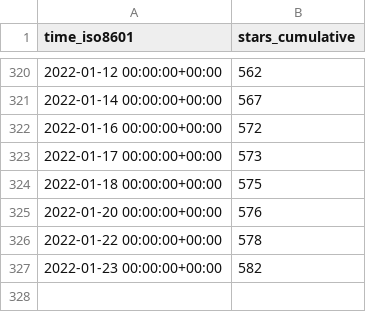
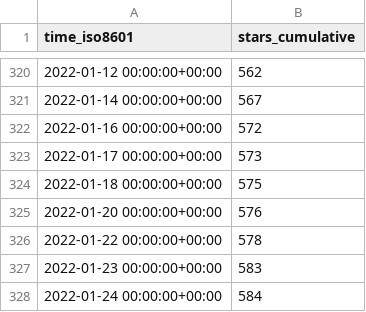
Before and after one commit to MahKC/tendermint, a CSV file: tendermint/starport/ghrs-data/stargazers.csv, drawn as a sheet; only a part is shown, gaps mark what is left out.

```diff
--- a/tendermint/starport/ghrs-data/stargazers.csv
+++ b/tendermint/starport/ghrs-data/stargazers.csv
@@ -326,2 +326,3 @@ time_iso8601,stars_cumulative
 2022-01-22 00:00:00+00:00,578
-2022-01-23 00:00:00+00:00,582
+2022-01-23 00:00:00+00:00,583
+2022-01-24 00:00:00+00:00,584
```
Also changed, not shown: tendermint/starport/ghrs-data/forks.csv.
